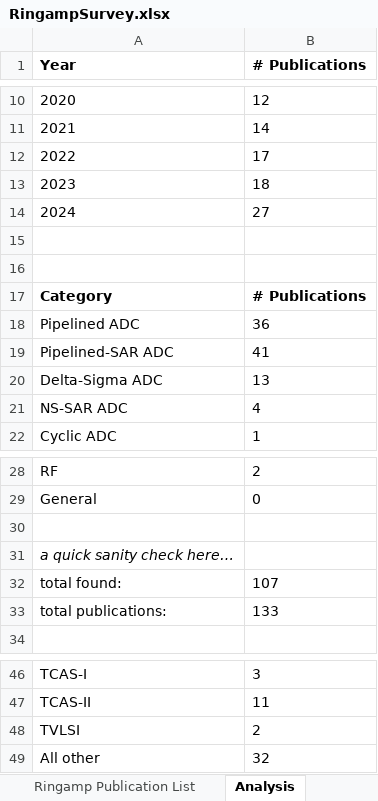
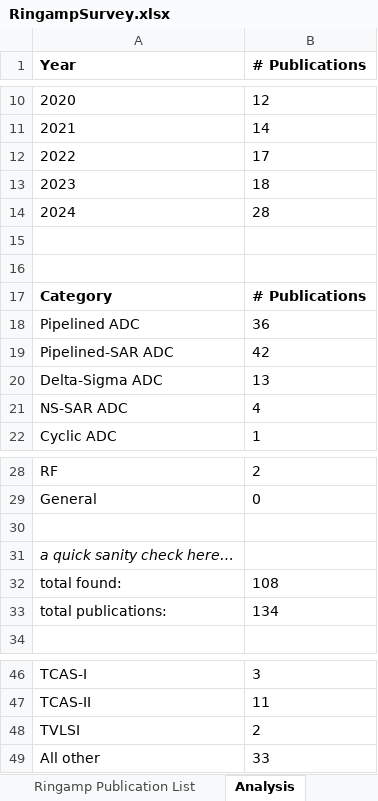
Before and after one commit to bhershberg/RingampSurvey, an Excel workbook: data/RingampSurvey.xlsx, sheet Analysis, drawn as a sheet; only a part is shown, gaps mark what is left out; values as stored, in another font and other column widths than the file's, no borders; charts and pictures not drawn; the diff names each change by its address in the sheet, - before the commit and + after, or states it on an @@ line.

```diff
--- a/data/RingampSurvey.xlsx (sheet Analysis)
+++ b/data/RingampSurvey.xlsx (sheet Analysis)
-B14 (# Publications): 27
+B14 (# Publications): 28
-B19 (# Publications): 41
+B19 (# Publications): 42
-B32 (# Publications): 107
+B32 (# Publications): 108
-B33 (# Publications): 133
+B33 (# Publications): 134
-B49 (# Publications): 32
+B49 (# Publications): 33
```
Also changed, not shown: sheet Ringamp Publication List, charts or pictures.
